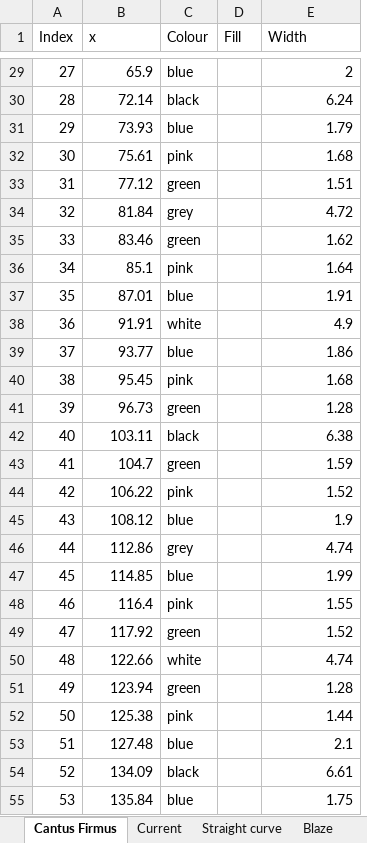
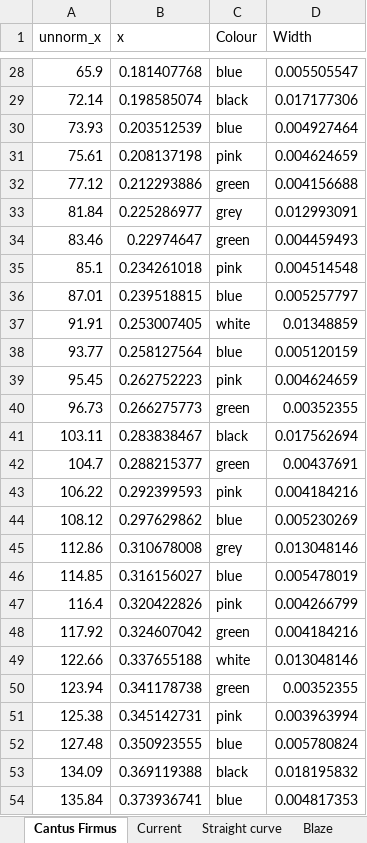
Before and after one commit to hettysymes/op_art_generator, an Excel workbook: analysis/op_art_analysis.xlsx, sheet Cantus Firmus, drawn as a sheet; only a part is shown, gaps mark what is left out; values as stored, in another font and other column widths than the file's, no borders; charts and pictures and table styles not drawn; removed rows and columns are numbered as before the commit, all else as after; the diff covers the shown part only; the diff names each change by its address in the sheet, - before the commit and + after, or states it on an @@ line.

Commit message:
Added basic cantus firmus without grey variation

```diff
--- a/analysis/op_art_analysis.xlsx (sheet Cantus Firmus)
+++ b/analysis/op_art_analysis.xlsx (sheet Cantus Firmus)
-column A (Index), rows 29-55: 27 | 28 | 29 | 30 | 31 | 32 | 33 | 34 | 35 | 36 | 37 | 38 | 39 | 40 | 41 | 42 | 43 | 44 | 45 | 46 | 47 | 48 | 49 | 50 | 51 | 52 | 53
+column B (x), rows 28-54: 0.181407768 | 0.198585074 | 0.203512539 | 0.208137198 | 0.212293886 | 0.225286977 | 0.22974647 | 0.234261018 | 0.239518815 | 0.253007405 | 0.258127564 | 0.262752223 | 0.266275773 | 0.283838467 | 0.288215377 | 0.292399593 | 0.297629862 | 0.310678008 | 0.316156027 | 0.320422826 | 0.324607042 | 0.337655188 | 0.341178738 | 0.345142731 | 0.350923555 | 0.369119388 | 0.373936741
-column D (Fill), empty
-A1: x
+A1: unnorm_x
-D28 (Width): 2
+D28 (Width): 0.005505547
-D29 (Width): 6.24
+D29 (Width): 0.017177306
-D30 (Width): 1.79
+D30 (Width): 0.004927464
-D31 (Width): 1.68
+D31 (Width): 0.004624659
-D32 (Width): 1.51
+D32 (Width): 0.004156688
-D33 (Width): 4.72
+D33 (Width): 0.012993091
-D34 (Width): 1.62
+D34 (Width): 0.004459493
-D35 (Width): 1.64
+D35 (Width): 0.004514548
-D36 (Width): 1.91
+D36 (Width): 0.005257797
-D37 (Width): 4.9
+D37 (Width): 0.01348859
-D38 (Width): 1.86
+D38 (Width): 0.005120159
-D39 (Width): 1.68
+D39 (Width): 0.004624659
-D40 (Width): 1.28
+D40 (Width): 0.00352355
-D41 (Width): 6.38
+D41 (Width): 0.017562694
-D42 (Width): 1.59
+D42 (Width): 0.00437691
-D43 (Width): 1.52
+D43 (Width): 0.004184216
-D44 (Width): 1.9
+D44 (Width): 0.005230269
-D45 (Width): 4.74
+D45 (Width): 0.013048146
-D46 (Width): 1.99
+D46 (Width): 0.005478019
-D47 (Width): 1.55
+D47 (Width): 0.004266799
-D48 (Width): 1.52
+D48 (Width): 0.004184216
-D49 (Width): 4.74
+D49 (Width): 0.013048146
-D50 (Width): 1.28
+D50 (Width): 0.00352355
-D51 (Width): 1.44
+D51 (Width): 0.003963994
-D52 (Width): 2.1
+D52 (Width): 0.005780824
-D53 (Width): 6.61
+D53 (Width): 0.018195832
-D54 (Width): 1.75
+D54 (Width): 0.004817353
```
Also changed, not shown: 1 removed row and 116 edited cells elsewhere in this sheet, charts or pictures, 2 other files.
